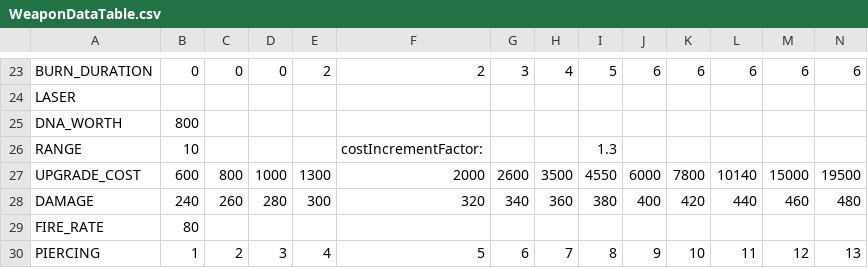
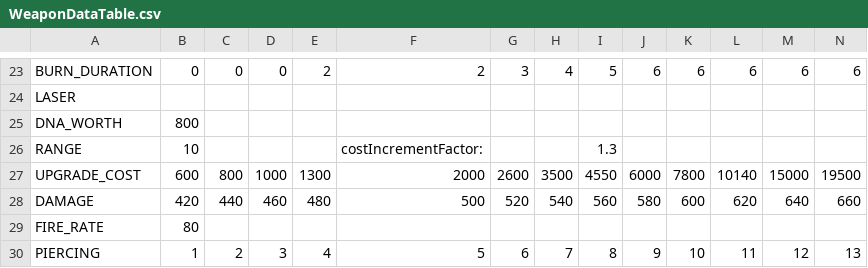
Before and after one commit to elliotmoose/prototype-one, a CSV file: Assets/Resources/WeaponDataTable.csv, drawn as a sheet; only a part is shown, gaps mark what is left out; removed rows and columns are numbered as before the commit, all else as after; rows hold the shown columns only; the diff names each change by its address in the sheet, - before the commit and + after, or states it on an @@ line.

Commit message:
2nd boss easier, increase laser damage

```diff
--- a/Assets/Resources/WeaponDataTable.csv
+++ b/Assets/Resources/WeaponDataTable.csv
-row 28: DAMAGE | 240 | 260 | 280 | 300 | 320 | 340 | 360 | 380 | 400 | 420 | 440 | 460 | 480
+row 28: DAMAGE | 420 | 440 | 460 | 480 | 500 | 520 | 540 | 560 | 580 | 600 | 620 | 640 | 660
```
Also changed, not shown: 3 other files.
